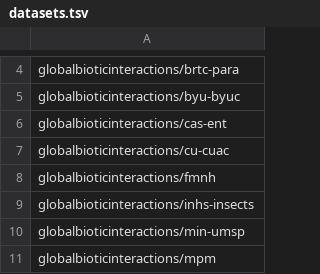
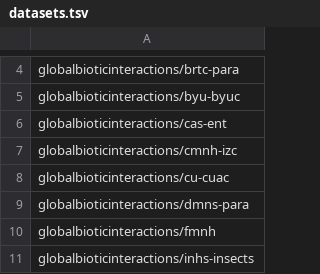
Before and after one commit to ParasiteTracker/tpt-reporting, a TSV file: datasets.tsv, drawn as a sheet; only a part is shown, gaps mark what is left out; the shorter side is filled out with more unchanged rows.

Commit message:
update list of tracked TPT datasets

```diff
--- a/datasets.tsv
+++ b/datasets.tsv
@@ -6,3 +6,5 @@ globalbioticinteractions/byu-byuc
 globalbioticinteractions/cas-ent
+globalbioticinteractions/cmnh-izc
 globalbioticinteractions/cu-cuac
+globalbioticinteractions/dmns-para
 globalbioticinteractions/fmnh
```
